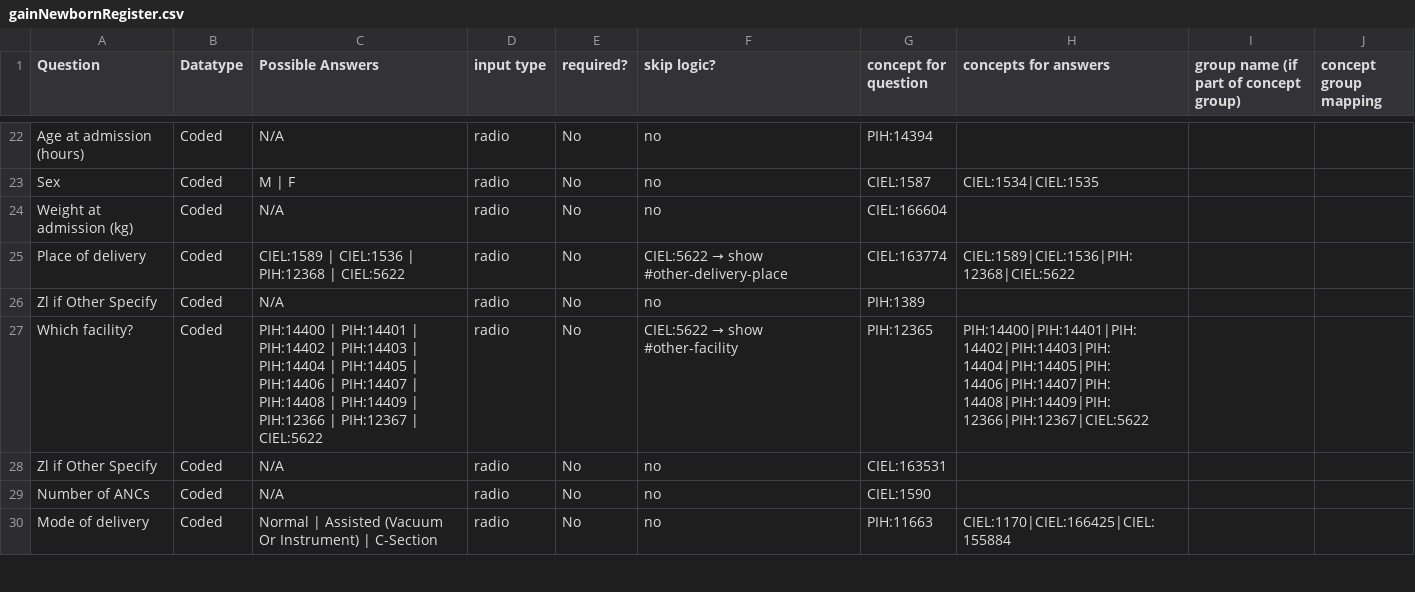
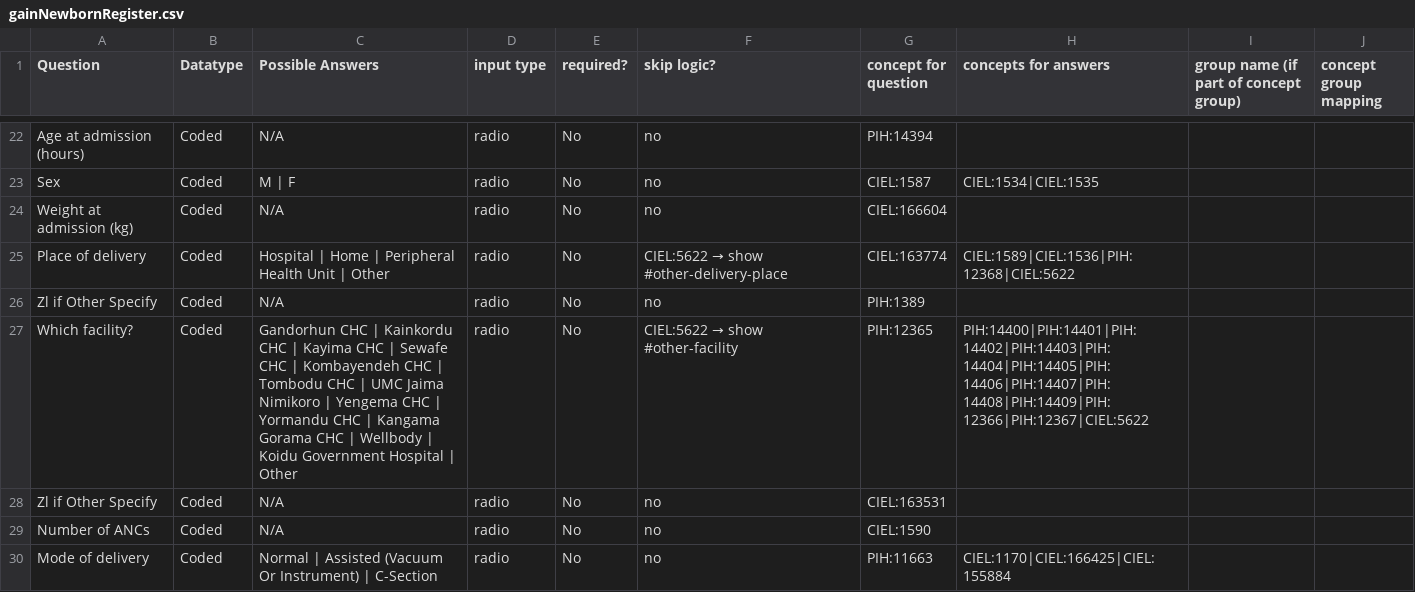
Before and after one commit to PIH/openmrs-config-pihsl, a CSV file: configuration/pih/htmlforms/documentation/gainNewbornRegister.csv, drawn as a sheet; only a part is shown, gaps mark what is left out; the diff covers the shown part only.

```diff
--- a/configuration/pih/htmlforms/documentation/gainNewbornRegister.csv
+++ b/configuration/pih/htmlforms/documentation/gainNewbornRegister.csv
@@ -24,5 +24,5 @@ Sex,Coded,M | F,radio,No,no,CIEL:1587,CIEL:1534|CIEL:1535,,
 Weight at admission (kg),Coded,N/A,radio,No,no,CIEL:166604,,,
-Place of delivery,Coded,CIEL:1589 | CIEL:1536 | PIH:12368 | CIEL:5622,radio,No,CIEL:5622 → show #other-delivery-place,CIEL:163774,CIEL:1589|CIEL:1536|PIH:12368|CIEL:5622,,
+Place of delivery,Coded,Hospital | Home | Peripheral Health Unit | Other,radio,No,CIEL:5622 → show #other-delivery-place,CIEL:163774,CIEL:1589|CIEL:1536|PIH:12368|CIEL:5622,,
 Zl if Other Specify,Coded,N/A,radio,No,no,PIH:1389,,,
-Which facility?,Coded,PIH:14400 | PIH:14401 | PIH:14402 | PIH:14403 | PIH:14404 | PIH:14405 | PIH:14406 | PIH:14407 | PIH:14408 | PIH:14409 | PIH:12366 | PIH:12367 | CIEL:5622,radio,No,CIEL:5622 → show #other-facility,PIH:12365,PIH:14400|PIH:14401|PIH:14402|PIH:14403|PIH:14404|PIH:14405|PIH:14406|PIH:14407|PIH:14408|PIH:14409|PIH:12366|PIH:12367|CIEL:5622,,
+Which facility?,Coded,Gandorhun CHC | Kainkordu CHC | Kayima CHC | Sewafe CHC | Kombayendeh CHC | Tombodu CHC | UMC Jaima Nimikoro | Yengema CHC | Yormandu CHC | Kangama Gorama CHC | Wellbody | Koidu Government Hospital | Other,radio,No,CIEL:5622 → show #other-facility,PIH:12365,PIH:14400|PIH:14401|PIH:14402|PIH:14403|PIH:14404|PIH:14405|PIH:14406|PIH:14407|PIH:14408|PIH:14409|PIH:12366|PIH:12367|CIEL:5622,,
 Zl if Other Specify,Coded,N/A,radio,No,no,CIEL:163531,,,
```
Also changed, not shown: 16 edited cells elsewhere in this file, configuration/pih/htmlforms/documentation/cervicalCancerScreening.csv, configuration/pih/htmlforms/documentation/mentalHealthFollowup_v1.0.csv, 25 other files.
